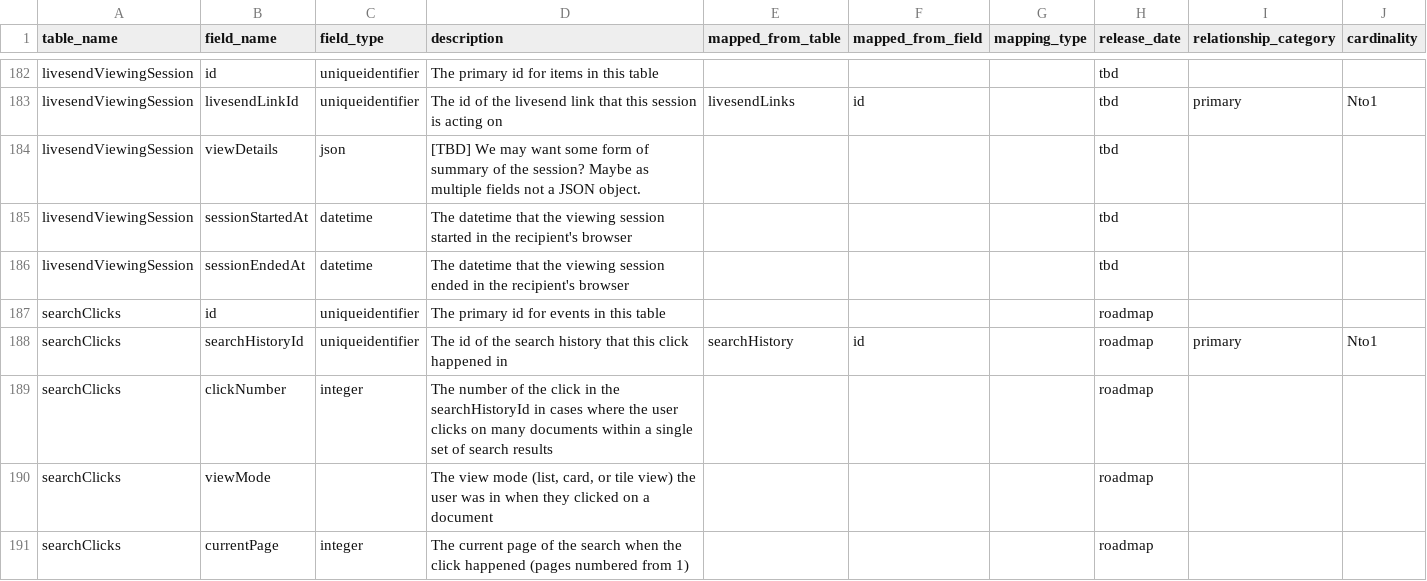
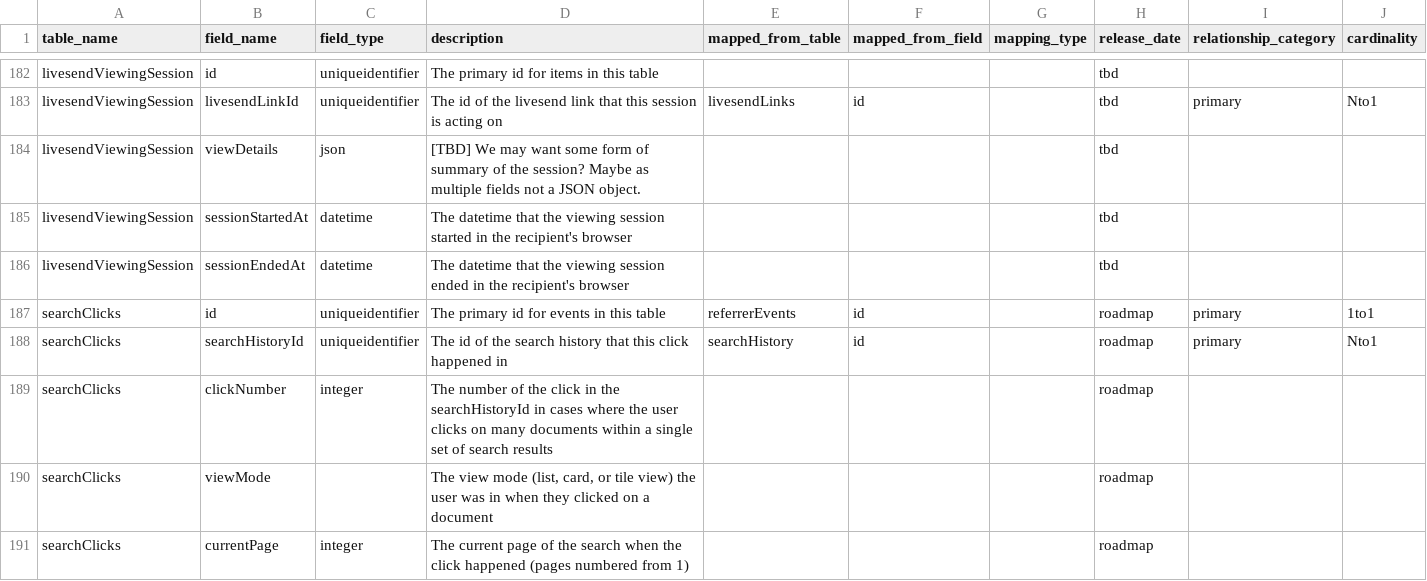
Before and after one commit to tstrader/tstrader.github.io, a CSV file: erd/table_fields.csv, drawn as a sheet; only a part is shown, gaps mark what is left out.

Commit message:
updated files

```diff
--- a/erd/table_fields.csv
+++ b/erd/table_fields.csv
@@ -186,3 +186,3 @@ livesendViewingSession,sessionStartedAt,datetime,The datetime that the viewing s
 livesendViewingSession,sessionEndedAt,datetime,The datetime that the viewing session ended in the recipient's browser,,,,tbd,,
-searchClicks,id,uniqueidentifier,The primary id for events in this table,,,,roadmap,,
+searchClicks,id,uniqueidentifier,The primary id for events in this table,referrerEvents,id,,roadmap,primary,1to1
 searchClicks,searchHistoryId,uniqueidentifier,The id of the search history that this click happened in,searchHistory,id,,roadmap,primary,Nto1
```
